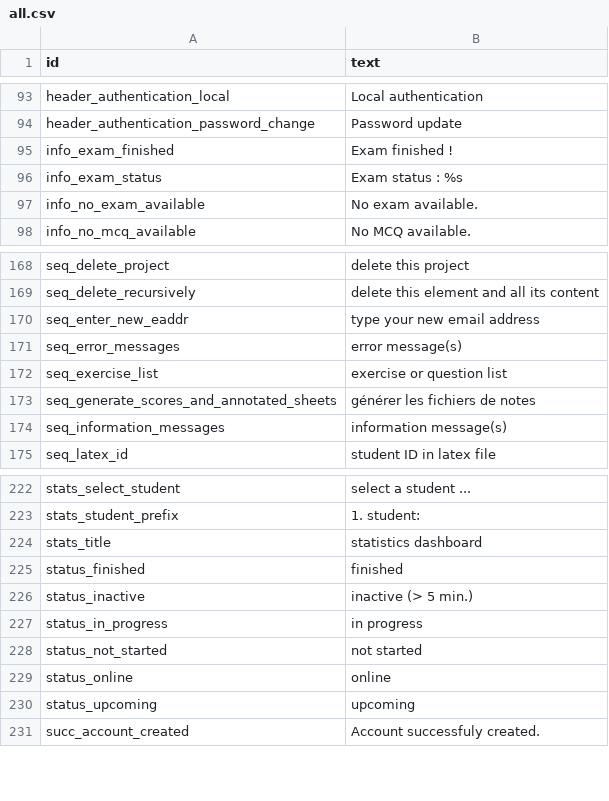
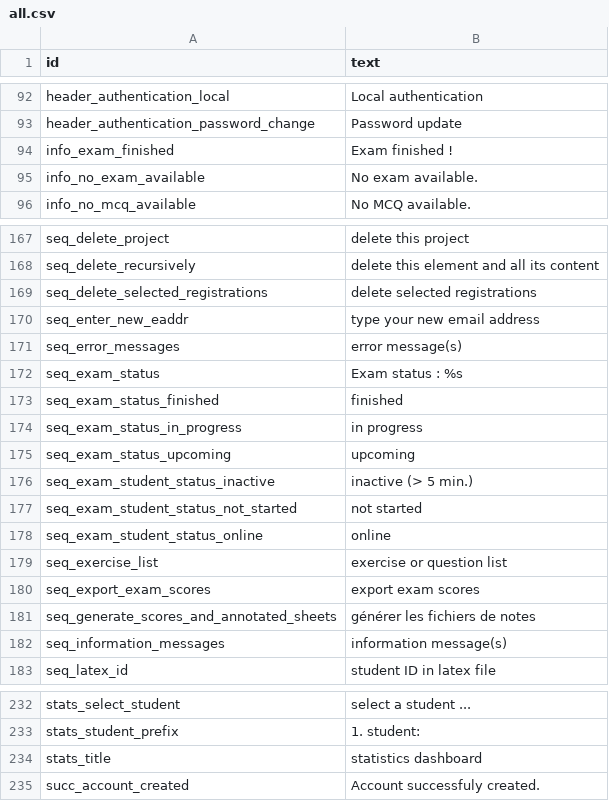
Before and after one commit to sami-evangelista/webamc, a CSV file: src/webamc/data/lang/en/all.csv, drawn as a sheet; only a part is shown, gaps mark what is left out; the diff covers the shown part only.

Commit message:
dev on exam dashboard page

```diff
--- a/src/webamc/data/lang/en/all.csv
+++ b/src/webamc/data/lang/en/all.csv
@@ -95,3 +94,2 @@ header_authentication_password_change;Password update
 info_exam_finished;Exam finished !
-info_exam_status;Exam status : %s
 info_no_exam_available;No exam available.
@@ -169,5 +168,14 @@ seq_delete_project;delete this project
 seq_delete_recursively;delete this element and all its content
+seq_delete_selected_registrations;delete selected registrations
 seq_enter_new_eaddr;type your new email address
 seq_error_messages;error message(s)
+seq_exam_status;Exam status : %s
+seq_exam_status_finished;finished
+seq_exam_status_in_progress;in progress
+seq_exam_status_upcoming;upcoming
+seq_exam_student_status_inactive;inactive (> 5 min.)
+seq_exam_student_status_not_started;not started
+seq_exam_student_status_online;online
 seq_exercise_list;exercise or question list
+seq_export_exam_scores;export exam scores
 seq_generate_scores_and_annotated_sheets;générer les fichiers de notes
@@ -224,8 +234,2 @@ stats_student_prefix;1. student:
 stats_title;statistics dashboard
-status_finished;finished
-status_inactive;inactive (> 5 min.)
-status_in_progress;in progress
-status_not_started;not started
-status_online;online
-status_upcoming;upcoming
 succ_account_created;Account successfuly created.
```
Also changed, not shown: 4 added rows, 2 removed rows and 3 moved rows elsewhere in this file, src/webamc/data/lang/fr/all.csv, 13 other files.
